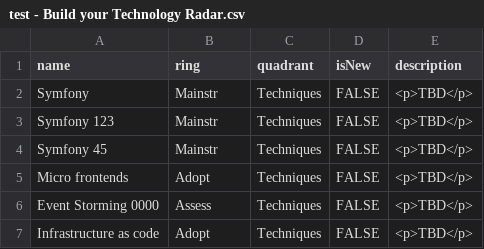
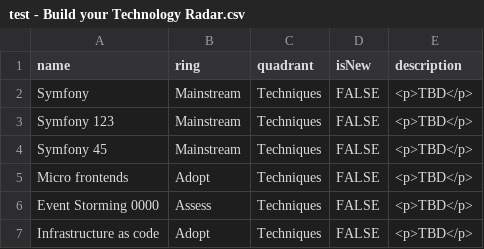
Before and after one commit to raduvoinea/Utils, a CSV file: test - Build your Technology Radar.csv, drawn as a sheet; only a part is shown.

Commit message:
Update test - Build your Technology Radar.csv

```diff
--- a/test - Build your Technology Radar.csv
+++ b/test - Build your Technology Radar.csv
@@ -1,5 +1,5 @@
 name,ring,quadrant,isNew,description
-Symfony,Mainstr,Techniques,FALSE,<p>TBD</p>
-Symfony 123,Mainstr,Techniques,FALSE,<p>TBD</p>
-Symfony 45,Mainstr,Techniques,FALSE,<p>TBD</p>
+Symfony,Mainstream,Techniques,FALSE,<p>TBD</p>
+Symfony 123,Mainstream,Techniques,FALSE,<p>TBD</p>
+Symfony 45,Mainstream,Techniques,FALSE,<p>TBD</p>
 Micro frontends,Adopt,Techniques,FALSE,<p>TBD</p>
```
